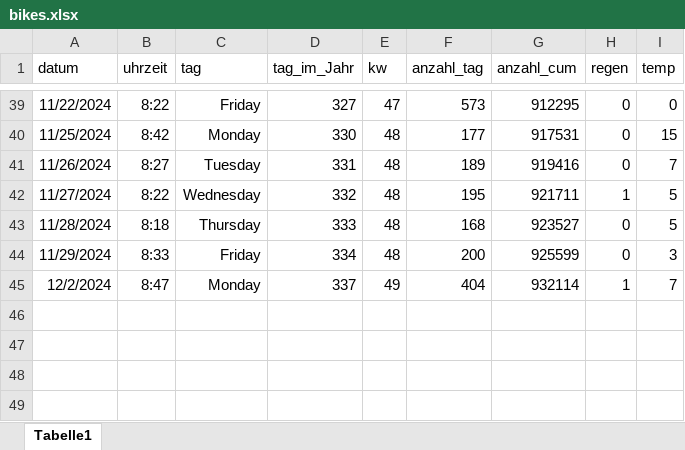
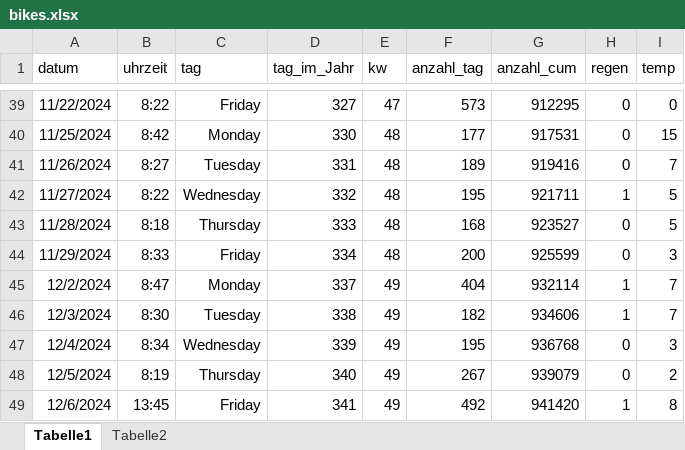
Before and after one commit to jkruppa/teaching, an Excel workbook: lecture/WiSe_Spezielle_Statistik/bikes.xlsx, sheet Tabelle1, drawn as a sheet; only a part is shown, gaps mark what is left out; values as stored, in another font and other column widths than the file's, no borders; the diff names each change by its address in the sheet, - before the commit and + after, or states it on an @@ line.

```diff
--- a/lecture/WiSe_Spezielle_Statistik/bikes.xlsx (sheet Tabelle1)
+++ b/lecture/WiSe_Spezielle_Statistik/bikes.xlsx (sheet Tabelle1)
+sheet tab: Tabelle2
+row 46: 12/3/2024 | 8:30 | Tuesday | 338 | 49 | 182 | 934606 | 1 | 7
+row 47: 12/4/2024 | 8:34 | Wednesday | 339 | 49 | 195 | 936768 | 0 | 3
+row 48: 12/5/2024 | 8:19 | Thursday | 340 | 49 | 267 | 939079 | 0 | 2
+row 49: 12/6/2024 | 13:45 | Friday | 341 | 49 | 492 | 941420 | 1 | 8
```
Also changed, not shown: 10 other files.
